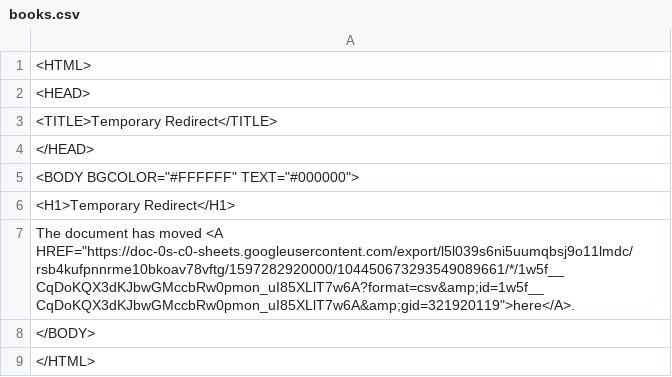
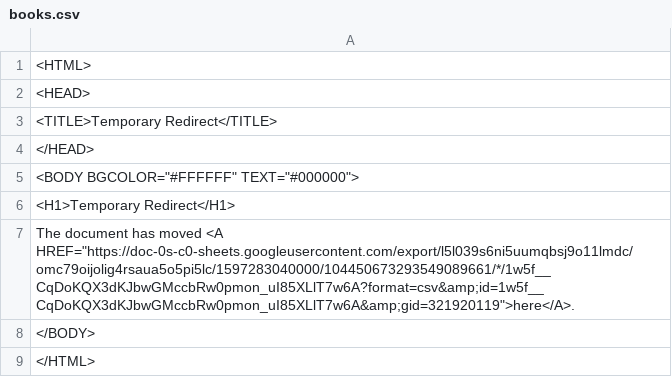
Before and after one commit to ismism/doingbooks, a CSV file: _data/books.csv, drawn as a sheet.

Commit message:
Update books

```diff
--- a/_data/books.csv
+++ b/_data/books.csv
@@ -6,3 +6,3 @@
 <H1>Temporary Redirect</H1>
-The document has moved <A HREF="https://doc-0s-c0-sheets.googleusercontent.com/export/l5l039s6ni5uumqbsj9o11lmdc/rsb4kufpnnrme10bkoav78vftg/1597282920000/104450673293549089661/*/1w5f__CqDoKQX3dKJbwGMccbRw0pmon_uI85XLlT7w6A?format=csv&amp;id=1w5f__CqDoKQX3dKJbwGMccbRw0pmon_uI85XLlT7w6A&amp;gid=321920119">here</A>.
+The document has moved <A HREF="https://doc-0s-c0-sheets.googleusercontent.com/export/l5l039s6ni5uumqbsj9o11lmdc/omc79oijolig4rsaua5o5pi5lc/1597283040000/104450673293549089661/*/1w5f__CqDoKQX3dKJbwGMccbRw0pmon_uI85XLlT7w6A?format=csv&amp;id=1w5f__CqDoKQX3dKJbwGMccbRw0pmon_uI85XLlT7w6A&amp;gid=321920119">here</A>.
 </BODY>
```
